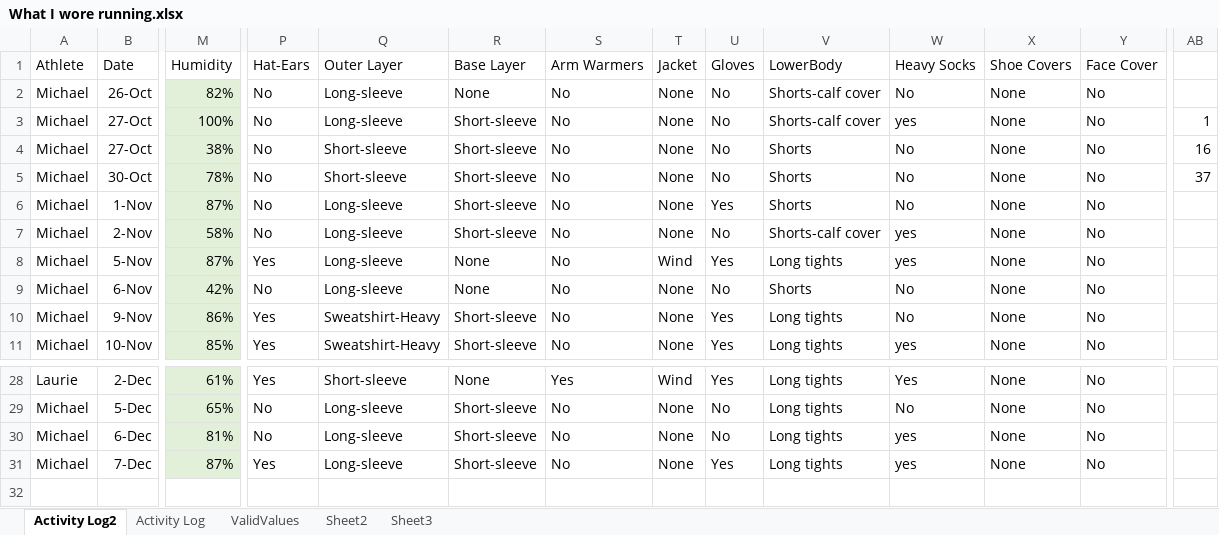
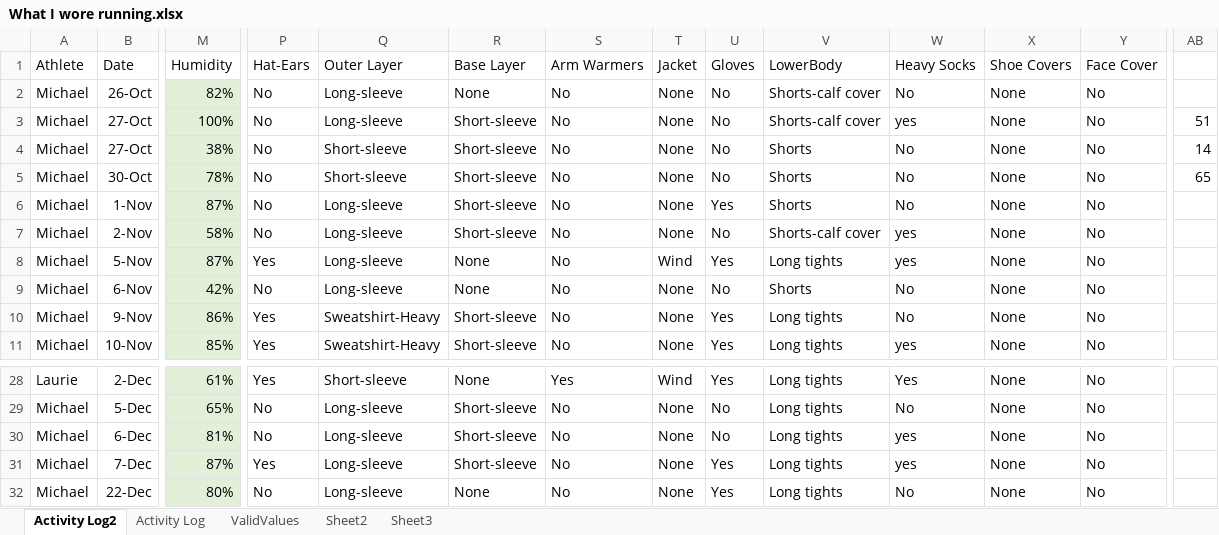
Before and after one commit to MLDERES/what_to_wear_outdoors, an Excel workbook: what_to_wear_outdoors/data/What I wore running.xlsx, sheet Activity Log2, drawn as a sheet; only a part is shown, gaps mark what is left out; values as stored, in another font and other column widths than the file's, no borders; table styles not drawn; rows hold the shown columns only; the diff names each change by its address in the sheet, - before the commit and + after, or states it on an @@ line.

Commit message:
Adding in training_data.csv file and looking to create a scoring mechanism.

```diff
--- a/what_to_wear_outdoors/data/What I wore running.xlsx (sheet Activity Log2)
+++ b/what_to_wear_outdoors/data/What I wore running.xlsx (sheet Activity Log2)
-AB3: 1
+AB3: 51
-AB4: 16
+AB4: 14
-AB5: 37
+AB5: 65
+row 32: Michael | 22-Dec | 80% | No | Long-sleeve | None | No | None | Yes | Long tights | No | None | No
```
Also changed, not shown: sheet Activity Log, 7 other files.
